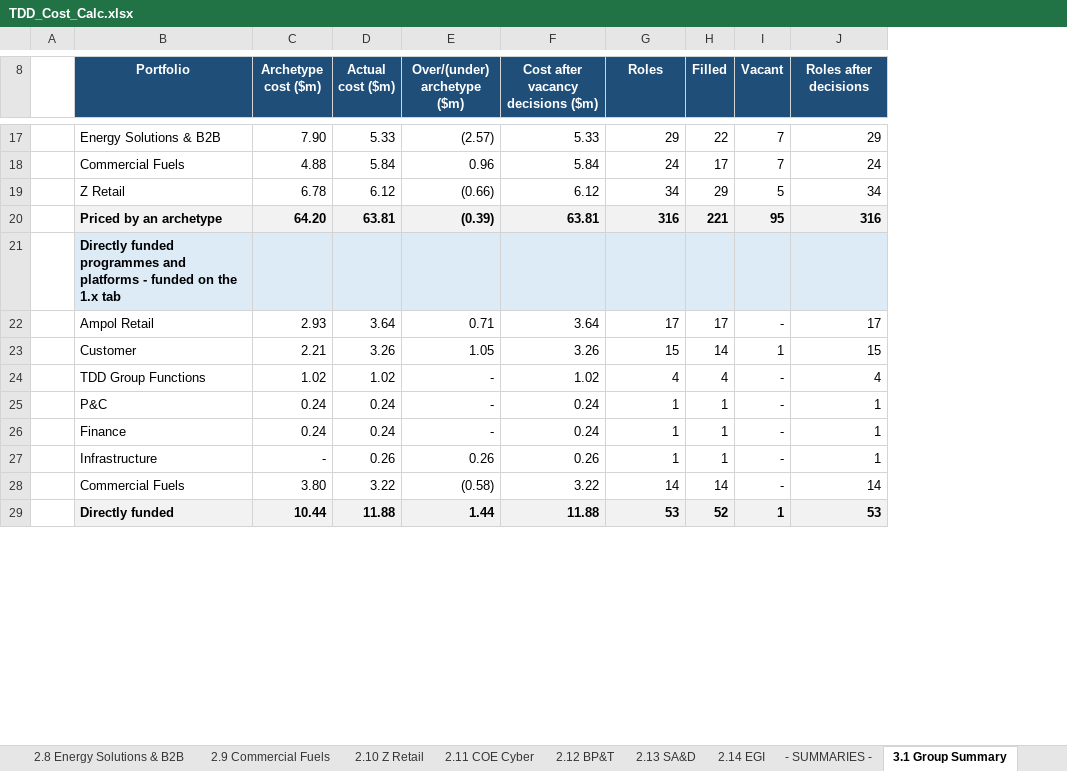
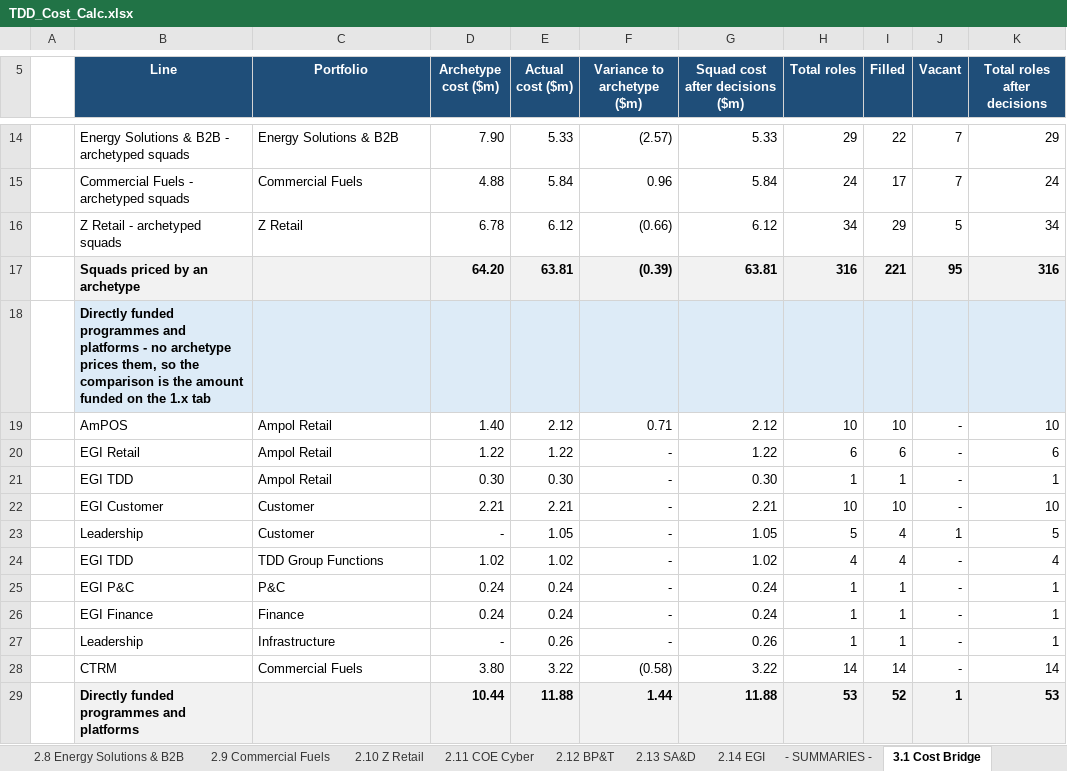
Before and after one commit to leewainescott-debug/anthropic-claude-code, an Excel workbook: TDD_Cost_Calc.xlsx, sheet 3.1 Cost Bridge, drawn as a sheet; only a part is shown, gaps mark what is left out; values as stored, in another font and other column widths than the file's, no borders; removed rows and columns are numbered as before the commit, all else as after; the diff covers the shown part only; the diff names each change by its address in the sheet, - before the commit and + after, or states it on an @@ line.

```diff
--- a/TDD_Cost_Calc.xlsx (sheet 3.1 Cost Bridge)
+++ b/TDD_Cost_Calc.xlsx (sheet 3.1 Cost Bridge)
-sheet tab: 3.1 Group Summary
+sheet tab: 3.1 Cost Bridge
+column B (Line), rows 14-18: Energy Solutions & B2B - archetyped squads | Commercial Fuels - archetyped squads | Z Retail - archetyped squads | Squads priced by an archetype | Directly funded programmes and platforms - no archetype prices them, so the comparison is the amount funded on the 1.x tab; rows 24-29: EGI TDD | EGI P&C | EGI Finance | Leadership | CTRM | Directly funded programmes and platforms
-F5: Over/(under) archetype ($m)
+F5: Variance to archetype ($m)
-G5: Cost after vacancy decisions ($m)
+G5: Squad cost after decisions ($m)
-H5: Roles
+H5: Total roles
-K5: Roles after decisions
+K5: Total roles after decisions
-C17 (Portfolio): Priced by an archetype
+C17 (Portfolio): (empty)
-C18 (Portfolio): Directly funded programmes and platforms - funded on the 1.x tab
+C18 (Portfolio): (empty)
-row 22:  | Ampol Retail | 2.93 | 3.64 | 0.71 | 3.64 | 17 | 17 | - | 17
-row 23:  | Customer | 2.21 | 3.26 | 1.05 | 3.26 | 15 | 14 | 1 | 15
+row 19:  | AmPOS | Ampol Retail | 1.40 | 2.12 | 0.71 | 2.12 | 10 | 10 | - | 10
+row 20:  | EGI Retail | Ampol Retail | 1.22 | 1.22 | - | 1.22 | 6 | 6 | - | 6
+row 21:  | EGI TDD | Ampol Retail | 0.30 | 0.30 | - | 0.30 | 1 | 1 | - | 1
+row 22:  | EGI Customer | Customer | 2.21 | 2.21 | - | 2.21 | 10 | 10 | - | 10
+row 23:  | Leadership | Customer | - | 1.05 | - | 1.05 | 5 | 4 | 1 | 5
-F27 (Variance to archetype ($m)): 0.26
+F27 (Variance to archetype ($m)): -
-C29 (Portfolio): Directly funded
+C29 (Portfolio): (empty)
```
Also changed, not shown: 11 added rows, 4 removed rows, 9 edited cells and cell formats elsewhere in this sheet, sheet 3.2 Overhead & Leadership, sheet 2.2 Customer, sheet 2.3 Enterprise Data, sheet 2.8 Energy Solutions & B2B, sheet 2.10 Z Retail, sheet 2.14 EGI, 14 more sheets, other sheet tabs, formulas that keep their value, 34 other files.
